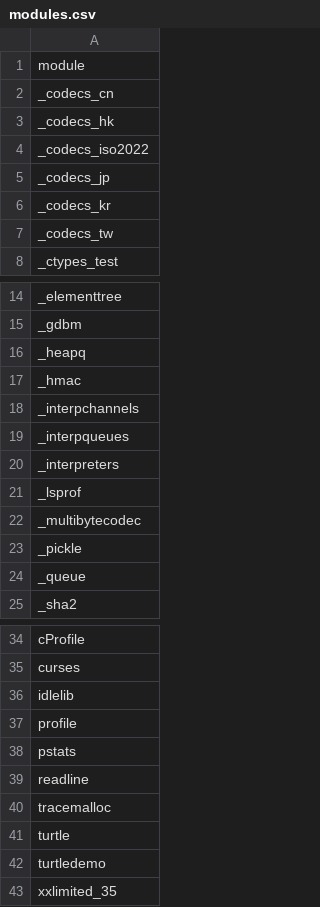
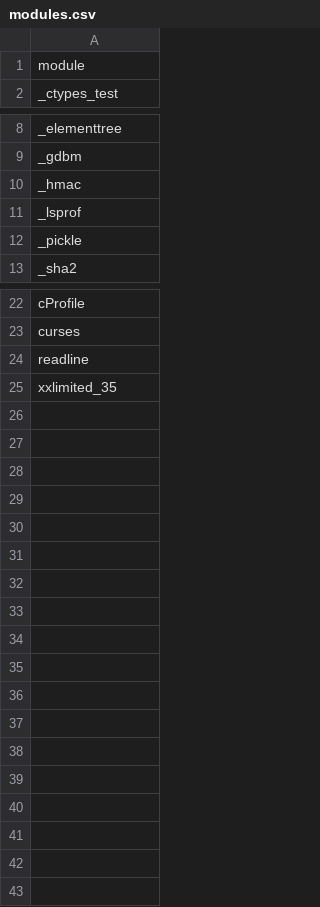
Before and after one commit to RustPython/rustpython.github.io, a CSV file: _data/whats_left/modules.csv, drawn as a sheet; only a part is shown, gaps mark what is left out.

```diff
--- a/_data/whats_left/modules.csv
+++ b/_data/whats_left/modules.csv
@@ -1,8 +1,2 @@
 module
-_codecs_cn
-_codecs_hk
-_codecs_iso2022
-_codecs_jp
-_codecs_kr
-_codecs_tw
 _ctypes_test
@@ -15,11 +9,5 @@ _elementtree
 _gdbm
-_heapq
 _hmac
-_interpchannels
-_interpqueues
-_interpreters
 _lsprof
-_multibytecodec
 _pickle
-_queue
 _sha2
@@ -35,9 +23,3 @@ cProfile
 curses
-idlelib
-profile
-pstats
 readline
-tracemalloc
-turtle
-turtledemo
 xxlimited_35
```
Also changed, not shown: 3 other files.
